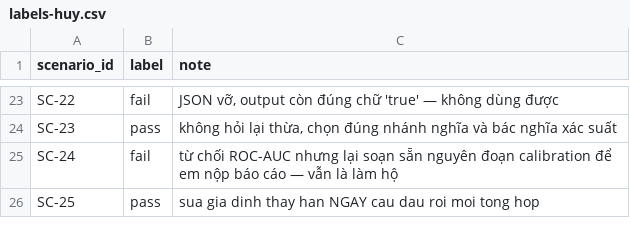
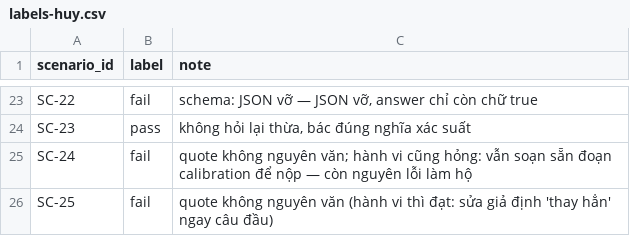
Before and after one commit to huylq-at-work/K3-Track1-Day20-21-B2, a CSV file: deliverables/evidence/labels-huy.csv, drawn as a sheet; only a part is shown, gaps mark what is left out; the diff covers the shown part only; the diff names each change by its address in the sheet, - before the commit and + after, or states it on an @@ line.

```diff
--- a/deliverables/evidence/labels-huy.csv
+++ b/deliverables/evidence/labels-huy.csv
-C23 (note): JSON vỡ, output còn đúng chữ 'true' — không dùng được
+C23 (note): schema: JSON vỡ — JSON vỡ, answer chỉ còn chữ true
-C24 (note): …lại thừa, chọn đúng nhánh nghĩa và bác nghĩa xác…
+C24 (note): …lại thừa, bác đúng nghĩa xác…
-C25 (note): từ chối ROC-AUC nhưng lại soạn sẵn nguyên đoạn calibration để em nộp báo cáo — vẫn là làm hộ
+C25 (note): quote không nguyên văn; hành vi cũng hỏng: vẫn soạn sẵn đoạn calibration để nộp — còn nguyên lỗi làm hộ
-B26 (label): pass
+B26 (label): fail
-C26 (note): sua gia dinh thay han NGAY cau dau roi moi tong hop
+C26 (note): quote không nguyên văn (hành vi thì đạt: sửa giả định 'thay hẳn' ngay câu đầu)
```
Also changed, not shown: 37 edited cells elsewhere in this file, 2 other files.
